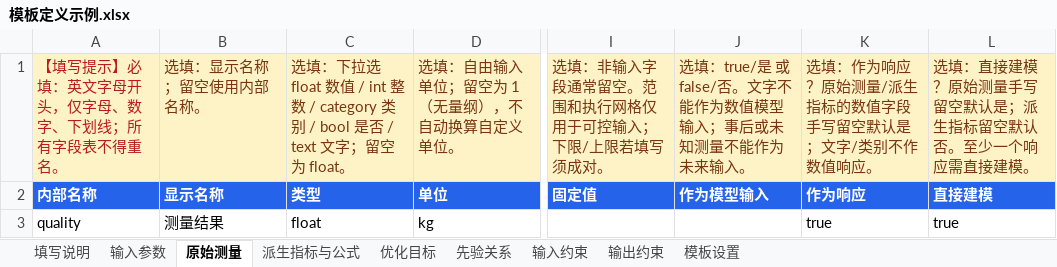
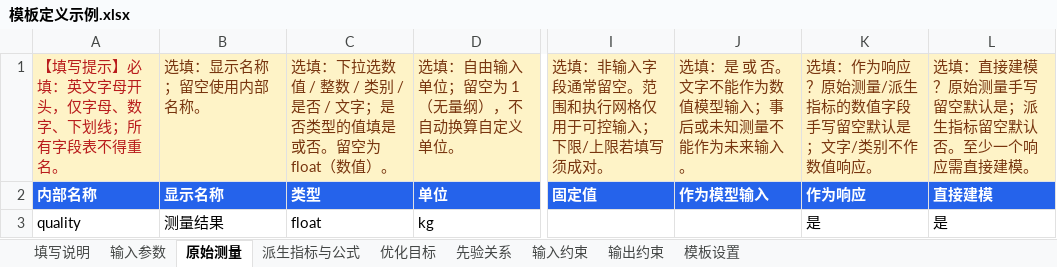
Before and after one commit to Qiaochu-Zhang/experiment-planner, an Excel workbook: python-version/examples/template_definitions/模板定义示例.xlsx, sheet 原始测量, drawn as a sheet; only a part is shown, gaps mark what is left out; values as stored, in another font and other column widths than the file's, no borders; the diff names each change by its address in the sheet, - before the commit and + after, or states it on an @@ line.

```diff
--- a/python-version/examples/template_definitions/模板定义示例.xlsx (sheet 原始测量)
+++ b/python-version/examples/template_definitions/模板定义示例.xlsx (sheet 原始测量)
-C1: …：下拉选 float 数值 / int 整数 / category 类别 / bool 是否 / text 文字；留空为 float。
+C1: …：下拉选数值 / 整数 / 类别 / 是否 / 文字；是否类型的值填是或否。留空为 float（数值）。
-J1: 选填：true/是 或 false/否。文字不能作为数值模型输入；事后或未知测量不能作为未来输入。
+J1: 选填：是 或 否。文字不能作为数值模型输入；事后或未知测量不能作为未来输入。
-K3: true
+K3: 是
-L3: true
+L3: 是
```
Also changed, not shown: sheet 派生指标与公式, sheet 输入参数, sheet 填写说明, sheet 先验关系, sheet 模板设置, python-version/examples/import_templates/实验记录填写示例_合成数据.xlsx, python-version/examples/import_templates/实验记录导入模板.xlsx, 37 other files.
